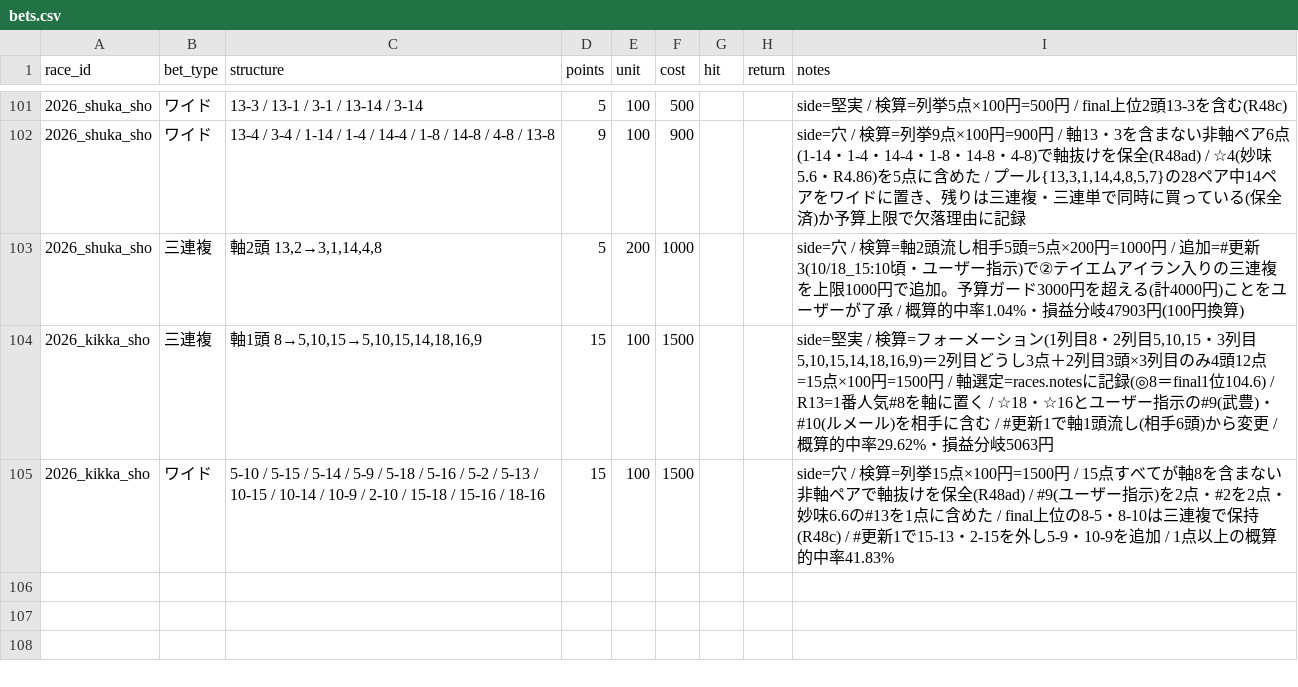
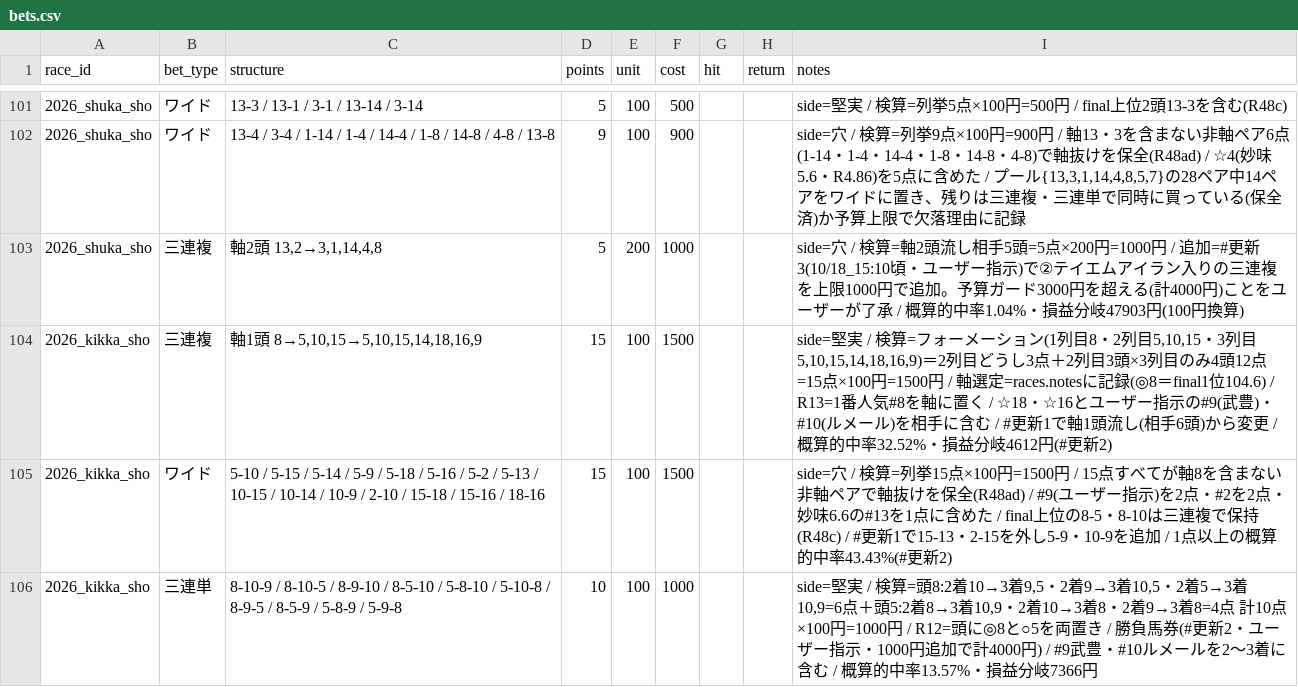
Before and after one commit to Atoyr/keiba, a CSV file: log/bets.csv, drawn as a sheet; only a part is shown, gaps mark what is left out.

```diff
--- a/log/bets.csv
+++ b/log/bets.csv
@@ -103,3 +103,4 @@ race_id,bet_type,structure,points,unit,cost,hit,return,notes
 2026_shuka_sho,三連複,"軸2頭 13,2→3,1,14,4,8",5,200,1000,,,side=穴 / 検算=軸2頭流し相手5頭=5点×200円=1000円 / 追加=#更新3(10/18_15:10頃・ユーザー指示)で②テイエムアイラン入りの三連複を上限1000円で追加。予算ガード3000円を超える(計4000円)ことをユーザーが了承 / 概算的中率1.04%・損益分岐47903円(100円換算)
-2026_kikka_sho,三連複,"軸1頭 8→5,10,15→5,10,15,14,18,16,9",15,100,1500,,,"side=堅実 / 検算=フォーメーション(1列目8・2列目5,10,15・3列目5,10,15,14,18,16,9)＝2列目どうし3点＋2列目3頭×3列目のみ4頭12点=15点×100円=1500円 / 軸選定=races.notesに記録(◎8＝final1位104.6) / R13=1番人気#8を軸に置く / ☆18・☆16とユーザー指示の#9(武豊)・#10(ルメール)を相手に含む / #更新1で軸1頭流し(相手6頭)から変更 / 概算的中率29.62%・損益分岐5063円"
-2026_kikka_sho,ワイド,5-10 / 5-15 / 5-14 / 5-9 / 5-18 / 5-16 / 5-2 / 5-13 / 10-15 / 10-14 / 10-9 / 2-10 / 15-18 / 15-16 / 18-16,15,100,1500,,,side=穴 / 検算=列挙15点×100円=1500円 / 15点すべてが軸8を含まない非軸ペアで軸抜けを保全(R48ad) / #9(ユーザー指示)を2点・#2を2点・妙味6.6の#13を1点に含めた / final上位の8-5・8-10は三連複で保持(R48c) / #更新1で15-13・2-15を外し5-9・10-9を追加 / 1点以上の概算的中率41.83%
+2026_kikka_sho,三連複,"軸1頭 8→5,10,15→5,10,15,14,18,16,9",15,100,1500,,,"side=堅実 / 検算=フォーメーション(1列目8・2列目5,10,15・3列目5,10,15,14,18,16,9)＝2列目どうし3点＋2列目3頭×3列目のみ4頭12点=15点×100円=1500円 / 軸選定=races.notesに記録(◎8＝final1位104.6) / R13=1番人気#8を軸に置く / ☆18・☆16とユーザー指示の#9(武豊)・#10(ルメール)を相手に含む / #更新1で軸1頭流し(相手6頭)から変更 / 概算的中率32.52%・損益分岐4612円(#更新2)"
+2026_kikka_sho,ワイド,5-10 / 5-15 / 5-14 / 5-9 / 5-18 / 5-16 / 5-2 / 5-13 / 10-15 / 10-14 / 10-9 / 2-10 / 15-18 / 15-16 / 18-16,15,100,1500,,,side=穴 / 検算=列挙15点×100円=1500円 / 15点すべてが軸8を含まない非軸ペアで軸抜けを保全(R48ad) / #9(ユーザー指示)を2点・#2を2点・妙味6.6の#13を1点に含めた / final上位の8-5・8-10は三連複で保持(R48c) / #更新1で15-13・2-15を外し5-9・10-9を追加 / 1点以上の概算的中率43.43%(#更新2)
+2026_kikka_sho,三連単,8-10-9 / 8-10-5 / 8-9-10 / 8-5-10 / 5-8-10 / 5-10-8 / 8-9-5 / 8-5-9 / 5-8-9 / 5-9-8,10,100,1000,,,"side=堅実 / 検算=頭8:2着10→3着9,5・2着9→3着10,5・2着5→3着10,9=6点＋頭5:2着8→3着10,9・2着10→3着8・2着9→3着8=4点 計10点×100円=1000円 / R12=頭に◎8と○5を両置き / 勝負馬券(#更新2・ユーザー指示・1000円追加で計4000円) / #9武豊・#10ルメールを2〜3着に含む / 概算的中率13.57%・損益分岐7366円"
```
Also changed, not shown: log/races.csv, log/rule_fires.csv, 1 other file.
